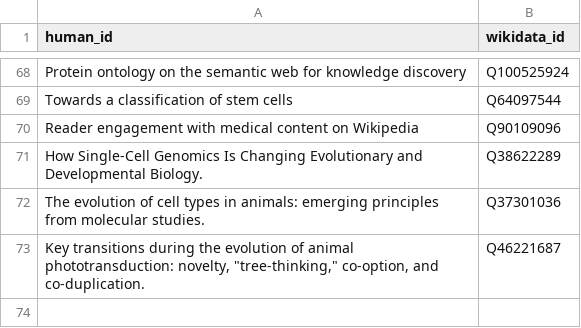
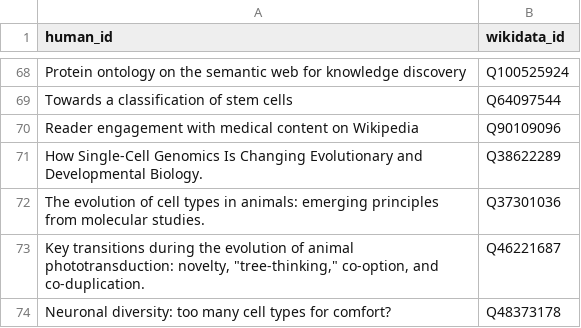
Before and after one commit to lubianat/wikidata_bib, a CSV file: read.csv, drawn as a sheet; only a part is shown, gaps mark what is left out.

Commit message:
text: Add old notes on neuronal diversity

```diff
--- a/read.csv
+++ b/read.csv
@@ -73 +73,2 @@ The evolution of cell types in animals: emerging principles from molecular studi
 "Key transitions during the evolution of animal phototransduction: novelty, ""tree-thinking,"" co-option, and co-duplication.",Q46221687
+Neuronal diversity: too many cell types for comfort?,Q48373178
```
Also changed, not shown: 2 other files.
